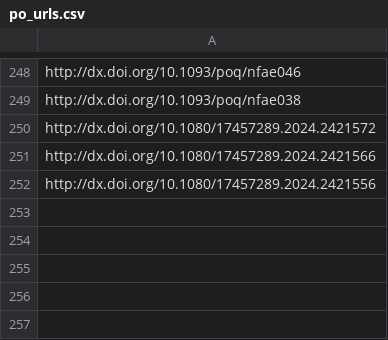
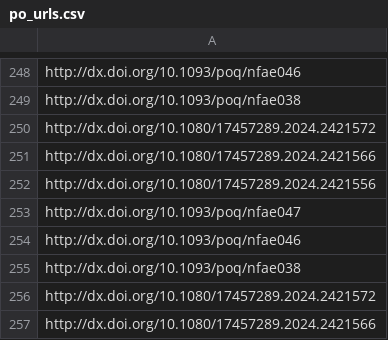
Before and after one commit to jacob-long/picnic, a CSV file: memory/po_urls.csv, drawn as a sheet; only a part is shown, gaps mark what is left out.

```diff
--- a/memory/po_urls.csv
+++ b/memory/po_urls.csv
@@ -252 +252,6 @@ http://dx.doi.org/10.1080/17457289.2024.2421566
 http://dx.doi.org/10.1080/17457289.2024.2421556
+http://dx.doi.org/10.1093/poq/nfae047
+http://dx.doi.org/10.1093/poq/nfae046
+http://dx.doi.org/10.1093/poq/nfae038
+http://dx.doi.org/10.1080/17457289.2024.2421572
+http://dx.doi.org/10.1080/17457289.2024.2421566
```
Also changed, not shown: memory/communication_urls.csv, memory/politics_urls.csv, 11 other files.
